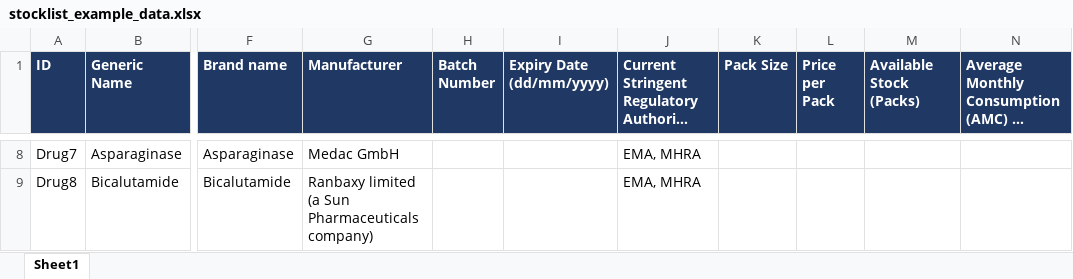
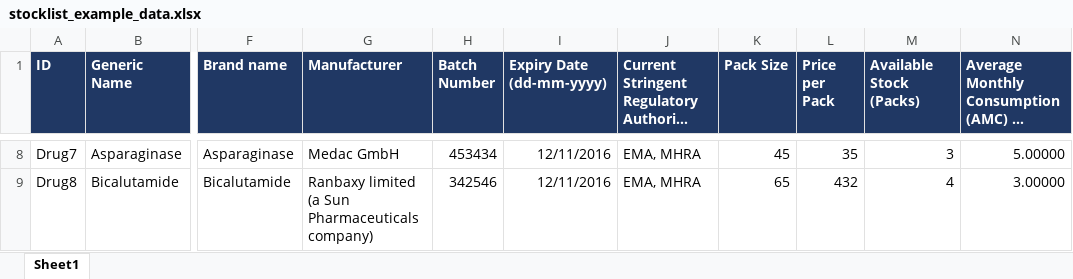
Before and after one commit to samehn/ChemoFinder-Toolchain, an Excel workbook: public/downloads/stocklist_example_data.xlsx, sheet Sheet1, drawn as a sheet; only a part is shown, gaps mark what is left out; long unchanged cells end in …; values as stored, in another font and other column widths than the file's, no borders; the diff covers the shown part only; the diff names each change by its address in the sheet, - before the commit and + after, or states it on an @@ line.

Commit message:
adding upload stocklist

```diff
--- a/public/downloads/stocklist_example_data.xlsx (sheet Sheet1)
+++ b/public/downloads/stocklist_example_data.xlsx (sheet Sheet1)
-I1: Expiry Date (dd/mm/yyyy)
+I1: Expiry Date (dd-mm-yyyy)
-H8 (Batch Number): (empty)
+H8 (Batch Number): 453434
-I8:I9 (Expiry Date (dd-mm-yyyy)): (empty)
+I8:I9 (Expiry Date (dd-mm-yyyy)): 12/11/2016
-K8 (Pack Size): (empty)
+K8 (Pack Size): 45
-L8 (Price per Pack): (empty)
+L8 (Price per Pack): 35
-M8 (Available Stock (Packs)): (empty)
+M8 (Available Stock (Packs)): 3
-N8: (empty)
+N8: 5.00000
-H9 (Batch Number): (empty)
+H9 (Batch Number): 342546
-K9 (Pack Size): (empty)
+K9 (Pack Size): 65
-L9 (Price per Pack): (empty)
+L9 (Price per Pack): 432
-M9 (Available Stock (Packs)): (empty)
+M9 (Available Stock (Packs)): 4
-N9: (empty)
+N9: 3.00000
```
Also changed, not shown: 36 edited cells elsewhere in this sheet, 2 other files.
